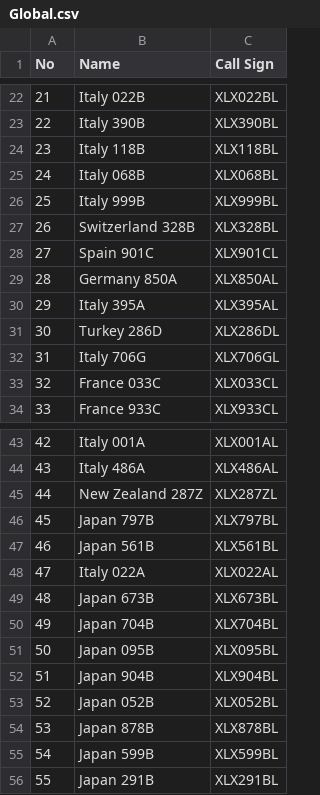
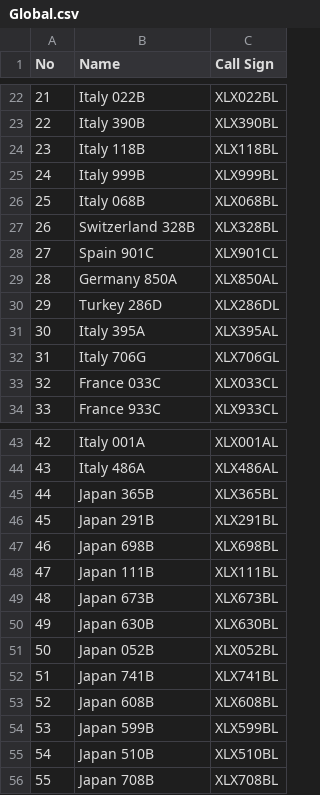
Before and after one commit to Gruppio/DStar-Reflectors, a CSV file: UR_CALLS/Global.csv, drawn as a sheet; only a part is shown, gaps mark what is left out; the diff covers the shown part only.

```diff
--- a/UR_CALLS/Global.csv
+++ b/UR_CALLS/Global.csv
@@ -24,4 +24,4 @@ No,Name,Call Sign
 23,Italy 118B,XLX118BL
-24,Italy 068B,XLX068BL
-25,Italy 999B,XLX999BL
+24,Italy 999B,XLX999BL
+25,Italy 068B,XLX068BL
 26,Switzerland 328B,XLX328BL
@@ -29,4 +29,4 @@ No,Name,Call Sign
 28,Germany 850A,XLX850AL
-29,Italy 395A,XLX395AL
-30,Turkey 286D,XLX286DL
+29,Turkey 286D,XLX286DL
+30,Italy 395A,XLX395AL
 31,Italy 706G,XLX706GL
@@ -44,13 +44,13 @@ No,Name,Call Sign
 43,Italy 486A,XLX486AL
-44,New Zealand 287Z,XLX287ZL
-45,Japan 797B,XLX797BL
-46,Japan 561B,XLX561BL
-47,Italy 022A,XLX022AL
+44,Japan 365B,XLX365BL
+45,Japan 291B,XLX291BL
+46,Japan 698B,XLX698BL
+47,Japan 111B,XLX111BL
 48,Japan 673B,XLX673BL
-49,Japan 704B,XLX704BL
-50,Japan 095B,XLX095BL
-51,Japan 904B,XLX904BL
-52,Japan 052B,XLX052BL
-53,Japan 878B,XLX878BL
-54,Japan 599B,XLX599BL
-55,Japan 291B,XLX291BL
+49,Japan 630B,XLX630BL
+50,Japan 052B,XLX052BL
+51,Japan 741B,XLX741BL
+52,Japan 608B,XLX608BL
+53,Japan 599B,XLX599BL
+54,Japan 510B,XLX510BL
+55,Japan 708B,XLX708BL
```
Also changed, not shown: 8 edited cells elsewhere in this file, UR_CALLS/AT.csv, UR_CALLS/AU.csv, 27 other files.
